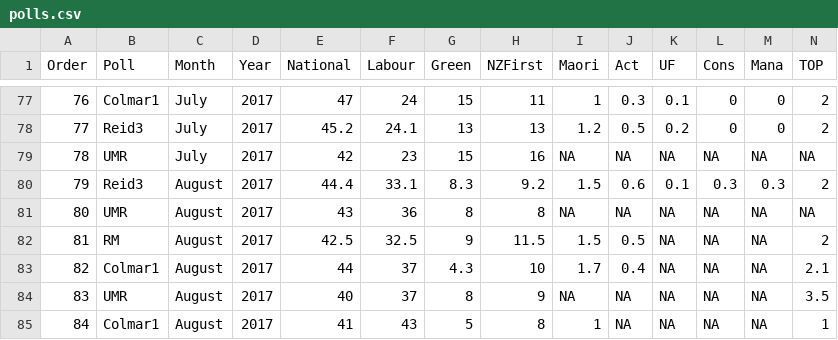
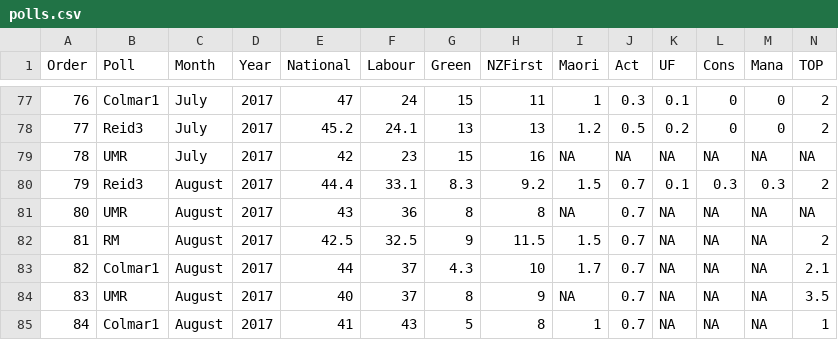
Before and after one commit to MattBixley/Polls, a CSV file: polls.csv, drawn as a sheet; only a part is shown, gaps mark what is left out.

```diff
--- a/polls.csv
+++ b/polls.csv
@@ -79,7 +79,7 @@ Order,Poll,Month,Year,National,Labour,Green,NZFirst,Maori,Act,UF,Cons,Mana,TOP
 78,UMR,July,2017,42,23,15,16,NA,NA,NA,NA,NA,NA
-79,Reid3,August,2017,44.4,33.1,8.3,9.2,1.5,0.6,0.1,0.3,0.3,2
-80,UMR,August,2017,43,36,8,8,NA,NA,NA,NA,NA,NA
-81,RM,August,2017,42.5,32.5,9,11.5,1.5,0.5,NA,NA,NA,2
-82,Colmar1,August,2017,44,37,4.3,10,1.7,0.4,NA,NA,NA,2.1
-83,UMR,August,2017,40,37,8,9,NA,NA,NA,NA,NA,3.5
-84,Colmar1,August,2017,41,43,5,8,1,NA,NA,NA,NA,1
+79,Reid3,August,2017,44.4,33.1,8.3,9.2,1.5,0.7,0.1,0.3,0.3,2
+80,UMR,August,2017,43,36,8,8,NA,0.7,NA,NA,NA,NA
+81,RM,August,2017,42.5,32.5,9,11.5,1.5,0.7,NA,NA,NA,2
+82,Colmar1,August,2017,44,37,4.3,10,1.7,0.7,NA,NA,NA,2.1
+83,UMR,August,2017,40,37,8,9,NA,0.7,NA,NA,NA,3.5
+84,Colmar1,August,2017,41,43,5,8,1,0.7,NA,NA,NA,1
```
Also changed, not shown: 3 other files.
